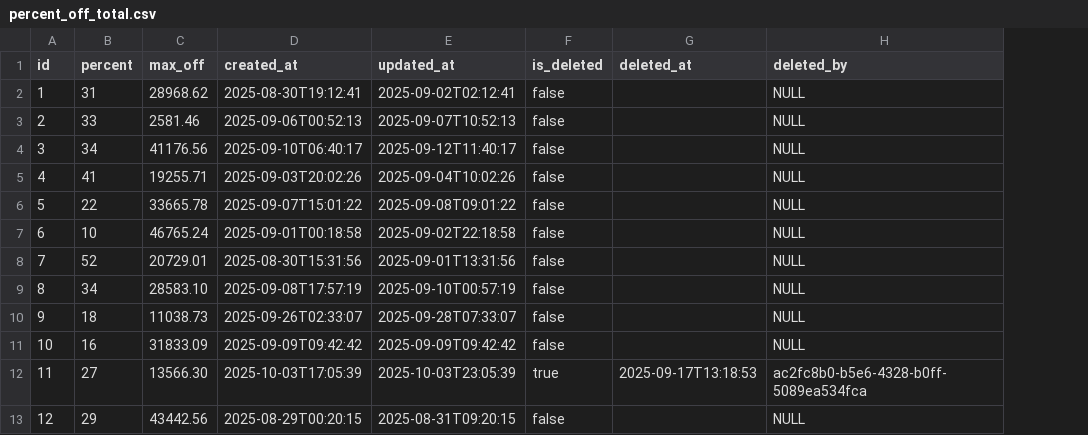
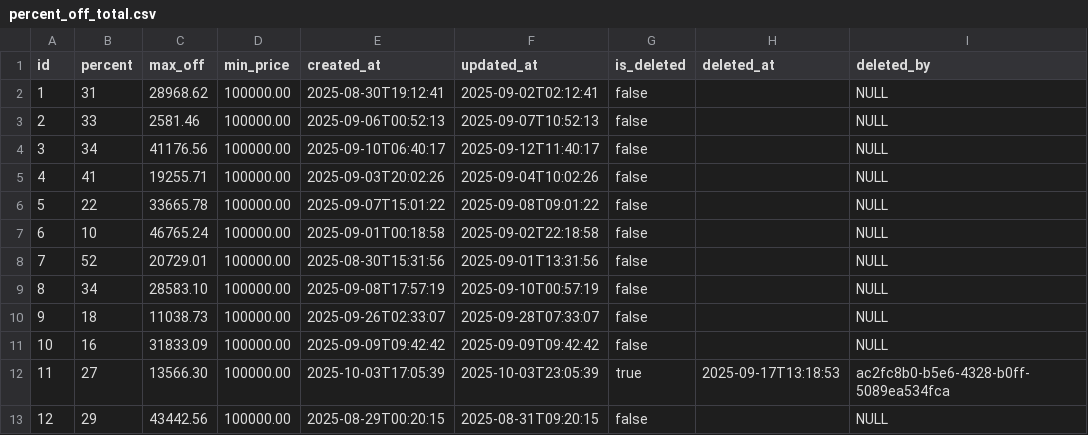
Before and after one commit to phungle2508/ridehub, a CSV file: backend/ms_promotion/src/main/resources/config/liquibase/fake-data/percent_off_total.csv, drawn as a sheet; only a part is shown; the diff names each change by its address in the sheet, - before the commit and + after, or states it on an @@ line.

Commit message:
update price min in percent off

```diff
--- a/backend/ms_promotion/src/main/resources/config/liquibase/fake-data/percent_off_total.csv
+++ b/backend/ms_promotion/src/main/resources/config/liquibase/fake-data/percent_off_total.csv
+column D (min_price), rows 2-13: all 100000.00
```
Also changed, not shown: 42 other files.
